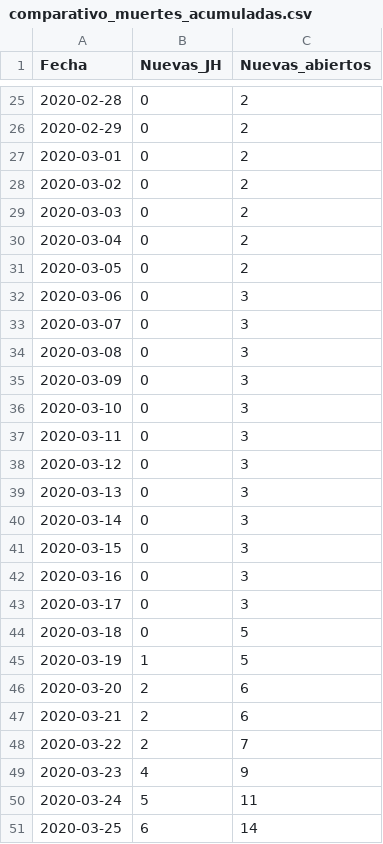
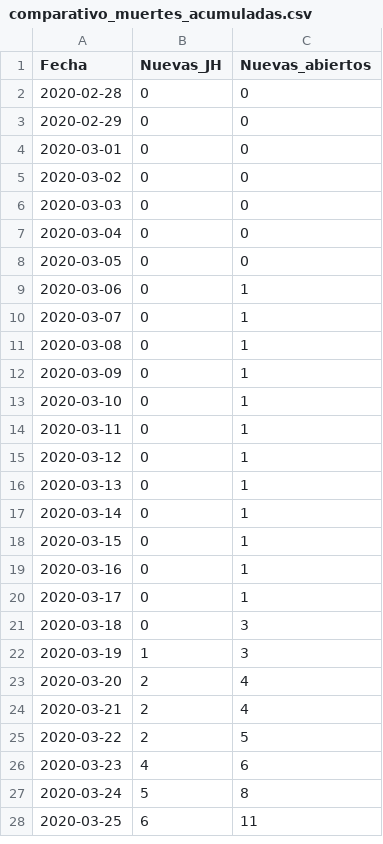
Before and after one commit to rodrigolece/Mexico-datos, a CSV file: datos_abiertos/formato_especial/comparativo_muertes_acumuladas.csv, drawn as a sheet; only a part is shown, gaps mark what is left out; the diff covers the shown part only.

```diff
--- a/datos_abiertos/formato_especial/comparativo_muertes_acumuladas.csv
+++ b/datos_abiertos/formato_especial/comparativo_muertes_acumuladas.csv
@@ -25,27 +2,27 @@ Fecha,Nuevas_JH,Nuevas_abiertos
-2020-02-28,0,2
-2020-02-29,0,2
-2020-03-01,0,2
-2020-03-02,0,2
-2020-03-03,0,2
-2020-03-04,0,2
-2020-03-05,0,2
-2020-03-06,0,3
-2020-03-07,0,3
-2020-03-08,0,3
-2020-03-09,0,3
-2020-03-10,0,3
-2020-03-11,0,3
-2020-03-12,0,3
-2020-03-13,0,3
-2020-03-14,0,3
-2020-03-15,0,3
-2020-03-16,0,3
-2020-03-17,0,3
-2020-03-18,0,5
-2020-03-19,1,5
-2020-03-20,2,6
-2020-03-21,2,6
-2020-03-22,2,7
-2020-03-23,4,9
-2020-03-24,5,11
-2020-03-25,6,14
+2020-02-28,0,0
+2020-02-29,0,0
+2020-03-01,0,0
+2020-03-02,0,0
+2020-03-03,0,0
+2020-03-04,0,0
+2020-03-05,0,0
+2020-03-06,0,1
+2020-03-07,0,1
+2020-03-08,0,1
+2020-03-09,0,1
+2020-03-10,0,1
+2020-03-11,0,1
+2020-03-12,0,1
+2020-03-13,0,1
+2020-03-14,0,1
+2020-03-15,0,1
+2020-03-16,0,1
+2020-03-17,0,1
+2020-03-18,0,3
+2020-03-19,1,3
+2020-03-20,2,4
+2020-03-21,2,4
+2020-03-22,2,5
+2020-03-23,4,6
+2020-03-24,5,8
+2020-03-25,6,11
```
Also changed, not shown: 1 added row, 23 removed rows and 79 edited cells elsewhere in this file, datos/series_de_tiempo/covid19_mex_negativos.csv, datos_abiertos/formato_especial/comparativo_muertes_nuevas.csv, 31 other files.
